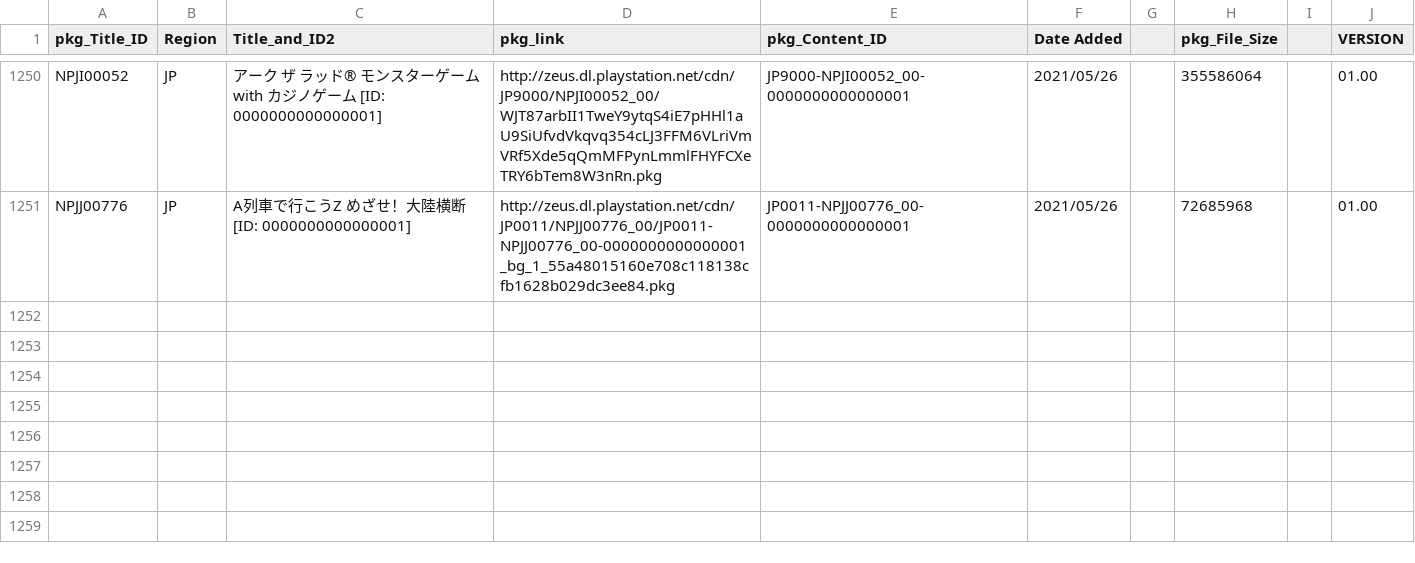
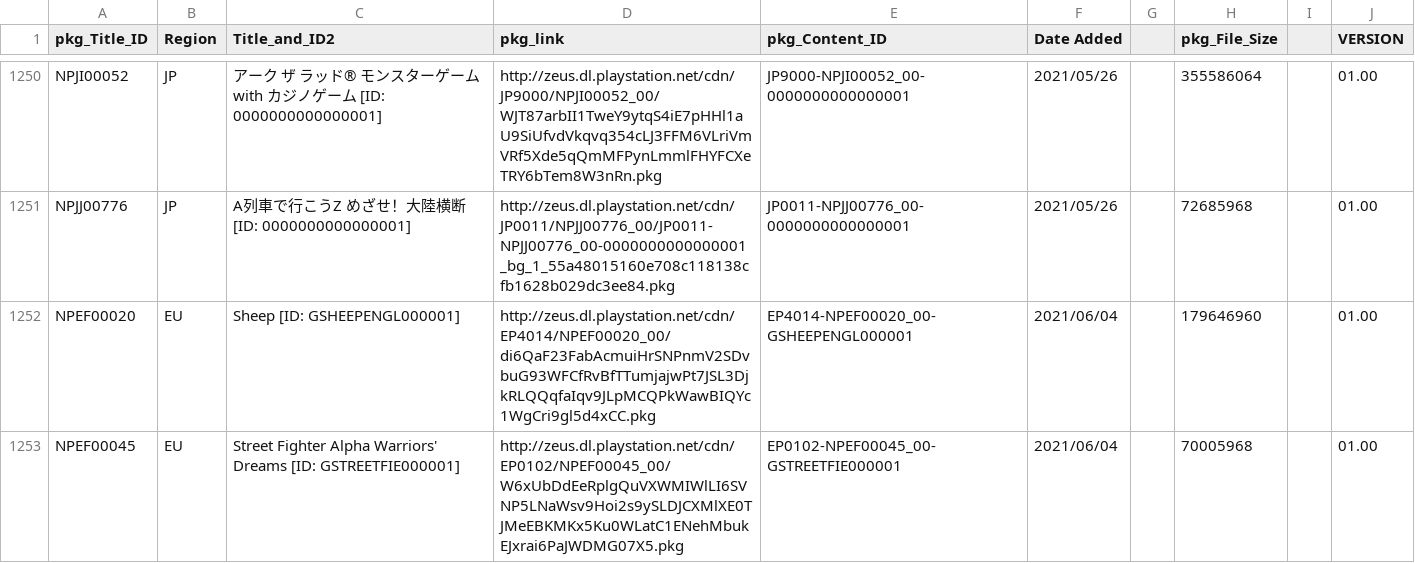
Before and after one commit to 1jtp8sobiu/NPS_JP, a TSV file: rearrange/PSX_APP.tsv, drawn as a sheet; only a part is shown, gaps mark what is left out.

```diff
--- a/rearrange/PSX_APP.tsv
+++ b/rearrange/PSX_APP.tsv
@@ -1251 +1251,3 @@ NPJI00052	JP	アーク ザ ラッド® モンスターゲーム with カジノ
 NPJJ00776	JP	A列車で行こうZ めざせ！大陸横断          [ID: 0000000000000001]	http://zeus.dl.playstation.net/cdn/JP0011/NPJJ00776_00/JP0011-NPJJ00776_00-0000000000000001_bg_1_55a48015160e708c118138cfb1628b029dc3ee84.pkg	JP0011-NPJJ00776_00-0000000000000001	2021/05/26		72685968		01.00
+NPEF00020	EU	Sheep          [ID: GSHEEPENGL000001]	http://zeus.dl.playstation.net/cdn/EP4014/NPEF00020_00/di6QaF23FabAcmuiHrSNPnmV2SDvbuG93WFCfRvBfTTumjajwPt7JSL3DjkRLQQqfaIqv9JLpMCQPkWawBIQYc1WgCri9gl5d4xCC.pkg	EP4014-NPEF00020_00-GSHEEPENGL000001	2021/06/04		179646960		01.00
+NPEF00045	EU	Street Fighter Alpha Warriors' Dreams          [ID: GSTREETFIE000001]	http://zeus.dl.playstation.net/cdn/EP0102/NPEF00045_00/W6xUbDdEeRplgQuVXWMIWlLI6SVNP5LNaWsv9Hoi2s9ySLDJCXMlXE0TJMeEBKMKx5Ku0WLatC1ENehMbukEJxrai6PaJWDMG07X5.pkg	EP0102-NPEF00045_00-GSTREETFIE000001	2021/06/04		70005968		01.00
```
Also changed, not shown: 3 other files.
